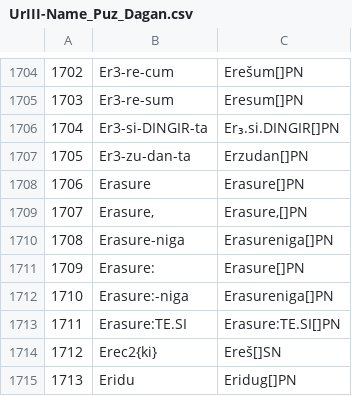
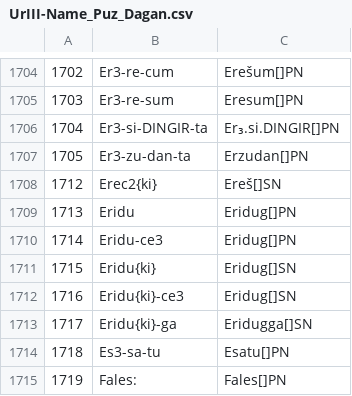
Before and after one commit to niekveldhuis/UrIII-names, a CSV file: output/UrIII-Name_Puz_Dagan.csv, drawn as a sheet; only a part is shown, gaps mark what is left out; the shorter side is filled out with more unchanged rows; the diff names each change by its address in the sheet, - before the commit and + after, or states it on an @@ line.

Commit message:
delete "erasure"

```diff
--- a/output/UrIII-Name_Puz_Dagan.csv
+++ b/output/UrIII-Name_Puz_Dagan.csv
-row 1708: 1706 | Erasure | Erasure[]PN
-row 1709: 1707 | Erasure, | Erasure,[]PN
-row 1710: 1708 | Erasure-niga | Erasureniga[]PN
-row 1711: 1709 | Erasure: | Erasure[]PN
-row 1712: 1710 | Erasure:-niga | Erasureniga[]PN
-row 1713: 1711 | Erasure:TE.SI | Erasure:TE.SI[]PN
```
